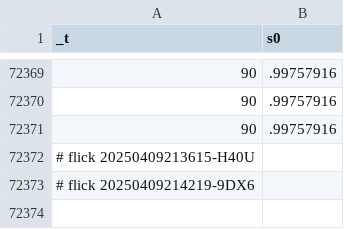
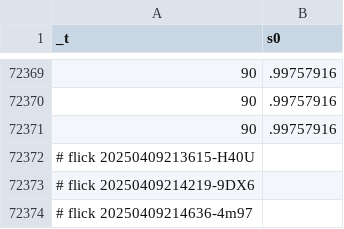
Before and after one commit to abikesa/mole, a CSV file: kitabo/ensi/ukubona/donorcase/test2/assets/csv/s0_1.csv, drawn as a sheet; only a part is shown, gaps mark what is left out; the diff names each change by its address in the sheet, - before the commit and + after, or states it on an @@ line.

Commit message:
kitabo/ensi/ukubona/donorcase/test2/assets/csv/s0_1.csv

```diff
--- a/kitabo/ensi/ukubona/donorcase/test2/assets/csv/s0_1.csv
+++ b/kitabo/ensi/ukubona/donorcase/test2/assets/csv/s0_1.csv
+row 72374: # flick 20250409214636-4m97
```
